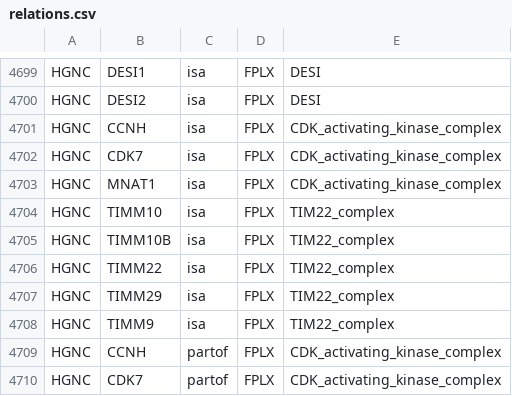
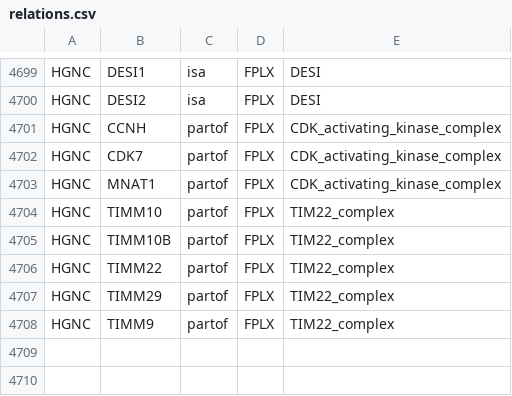
Before and after one commit to wikipathways/famplex, a CSV file: relations.csv, drawn as a sheet; only a part is shown, gaps mark what is left out; the shorter side is filled out with more unchanged rows; the diff names each change by its address in the sheet, - before the commit and + after, or states it on an @@ line.

Commit message:
Remove extra isa relations

```diff
--- a/relations.csv
+++ b/relations.csv
-row 4701: HGNC | CCNH | isa | FPLX | CDK_activating_kinase_complex
-row 4702: HGNC | CDK7 | isa | FPLX | CDK_activating_kinase_complex
-row 4703: HGNC | MNAT1 | isa | FPLX | CDK_activating_kinase_complex
-row 4704: HGNC | TIMM10 | isa | FPLX | TIM22_complex
-row 4705: HGNC | TIMM10B | isa | FPLX | TIM22_complex
-row 4706: HGNC | TIMM22 | isa | FPLX | TIM22_complex
-row 4707: HGNC | TIMM29 | isa | FPLX | TIM22_complex
-row 4708: HGNC | TIMM9 | isa | FPLX | TIM22_complex
```
Also changed, not shown: 1 other file.
